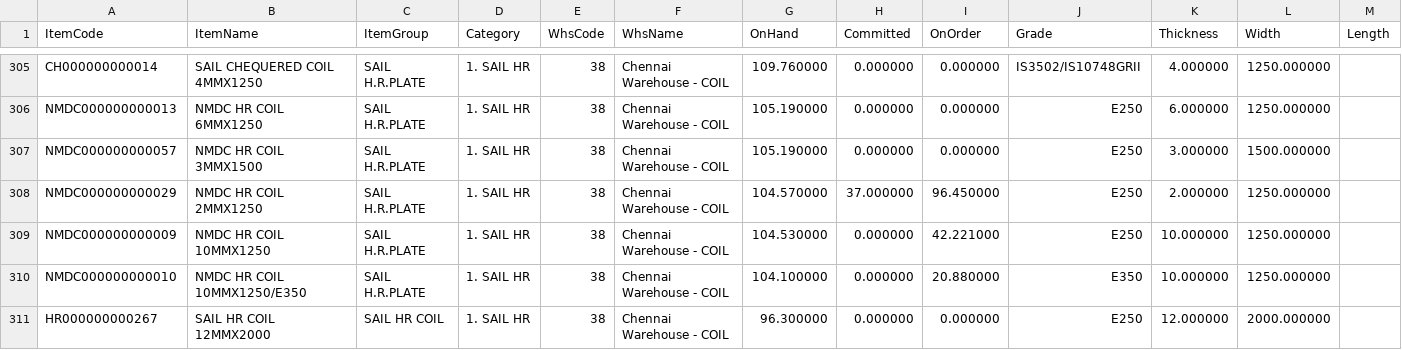
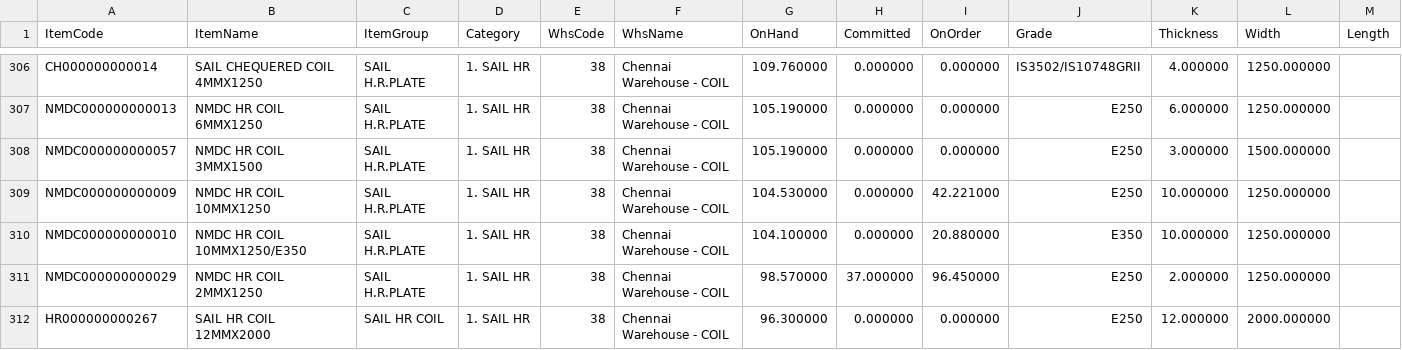
Before and after one commit to BSC23609/mis-portal, a CSV file: stock/mis_stock.csv, drawn as a sheet; only a part is shown, gaps mark what is left out; removed rows and columns are numbered as before the commit, all else as after; the diff covers the shown part only; the diff names each change by its address in the sheet, - before the commit and + after, or states it on an @@ line.

Commit message:
stock refresh 2026-09-25 19:00

```diff
--- a/stock/mis_stock.csv
+++ b/stock/mis_stock.csv
-row 308: NMDC000000000029 | NMDC HR COIL 2MMX1250 | SAIL H.R.PLATE | 1. SAIL HR | 38 | Chennai Warehouse - COIL | 104.570000 | 37.000000 | 96.450000 | E250 | 2.000000 | 1250.000000
+row 311: NMDC000000000029 | NMDC HR COIL 2MMX1250 | SAIL H.R.PLATE | 1. SAIL HR | 38 | Chennai Warehouse - COIL | 98.570000 | 37.000000 | 96.450000 | E250 | 2.000000 | 1250.000000
```
Also changed, not shown: 5 added rows, 4 removed rows, 1 moved row and 9 edited cells elsewhere in this file, stock/coils.csv, stock/plates.csv, 3 other files.
